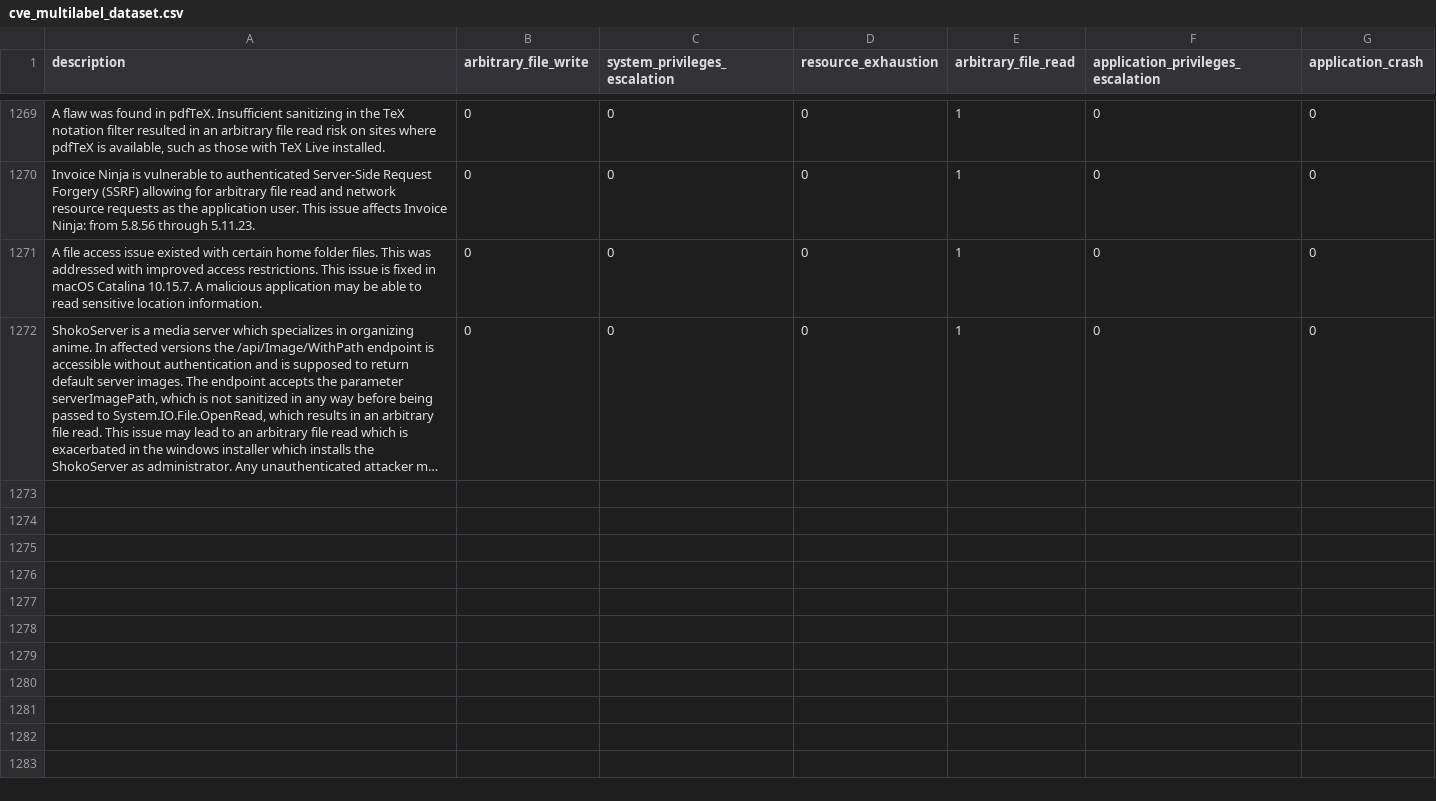
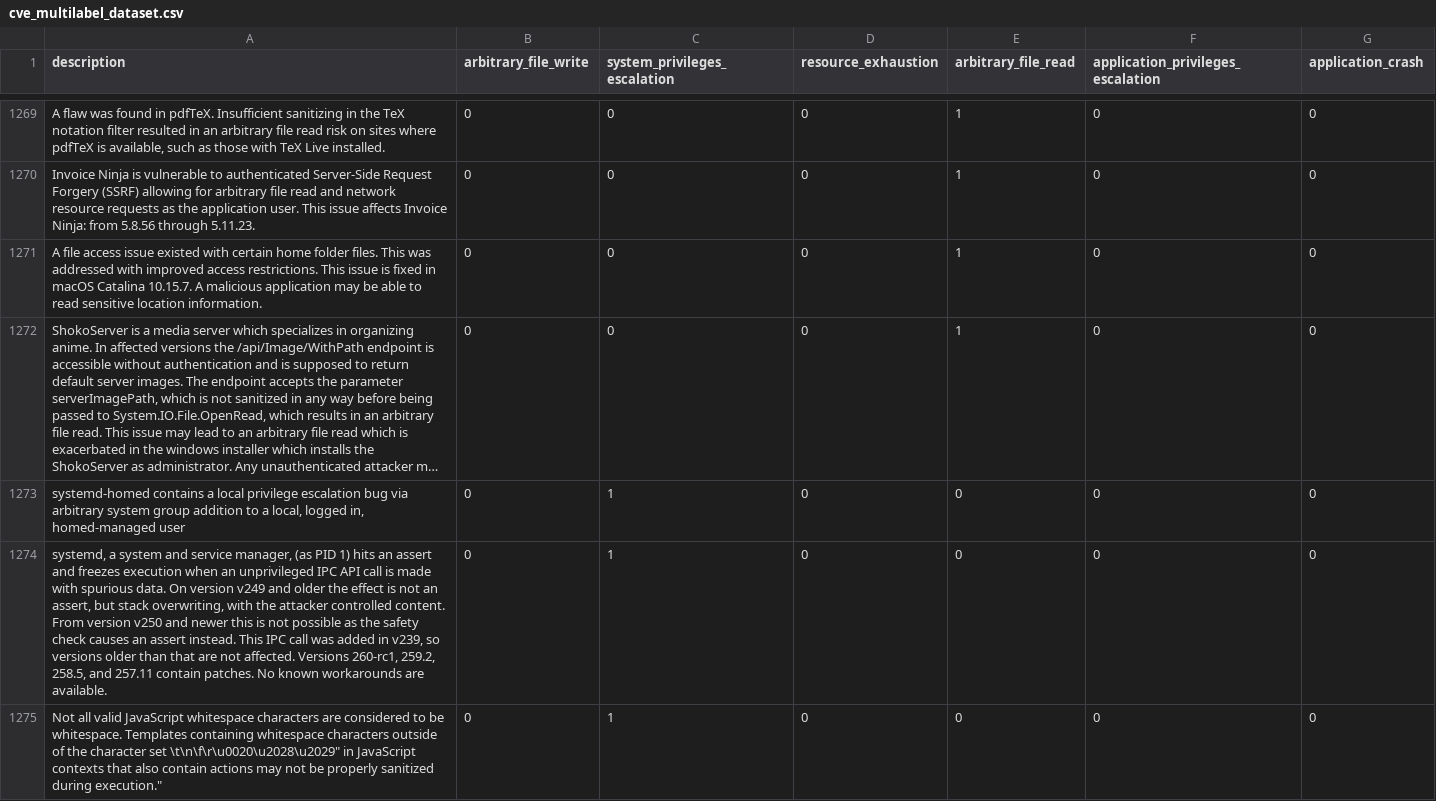
Before and after one commit to alegrey91/vex8s-model, a CSV file: cve_multilabel_dataset.csv, drawn as a sheet; only a part is shown, gaps mark what is left out; long unchanged cells end in …; the diff names each change by its address in the sheet, - before the commit and + after, or states it on an @@ line.

Commit message:
feat: improve sys_priv_esc score
Signed-off-by: Alessio Greggi <ale_grey_91@hotmail.it>

```diff
--- a/cve_multilabel_dataset.csv
+++ b/cve_multilabel_dataset.csv
+row 1273: systemd-homed contains a local privilege escalation bug via arbitrary system group addition to a local, logged in, homed-managed user | 0 | 1 | 0 | 0 | 0 | 0
+row 1274: systemd, a system and service manager, (as PID 1) hits an assert and freezes execution when an unprivileged IPC API call is made with spurious data. On version v249 and older the effect is not an assert, but stack overwriting, with the attacker controlled content. From version v250 and newer this is not possible as the safety check causes an assert instead. This IPC call was added in v239, so versions older than that are not affected. Versions 260-rc1, 259.2, 258.5, and 257.11 contain patches. No known workarounds are available. | 0 | 1 | 0 | 0 | 0 | 0
+row 1275: Not all valid JavaScript whitespace characters are considered to be whitespace. Templates containing whitespace characters outside of the character set \t\n\f\r\u0020\u2028\u2029" in JavaScript contexts that also contain actions may not be properly sanitized during execution." | 0 | 1 | 0 | 0 | 0 | 0
```
